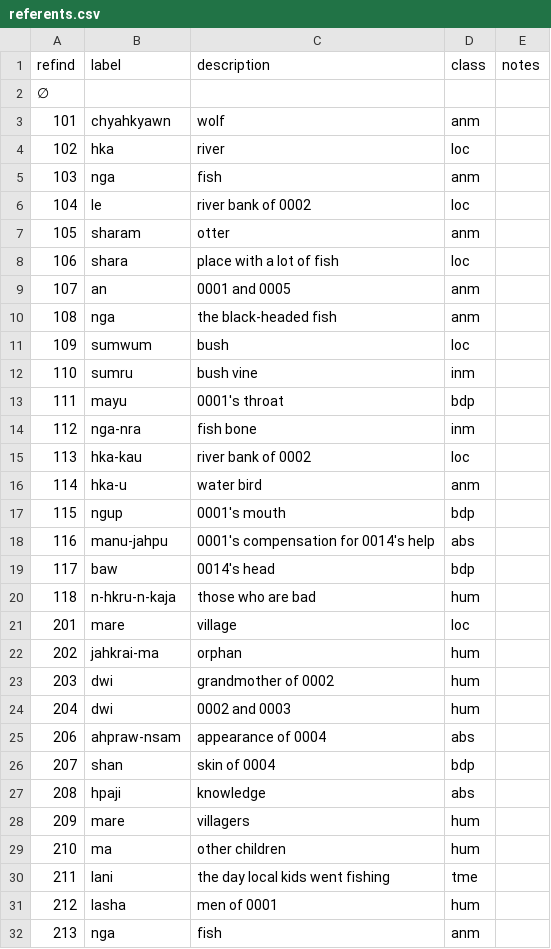
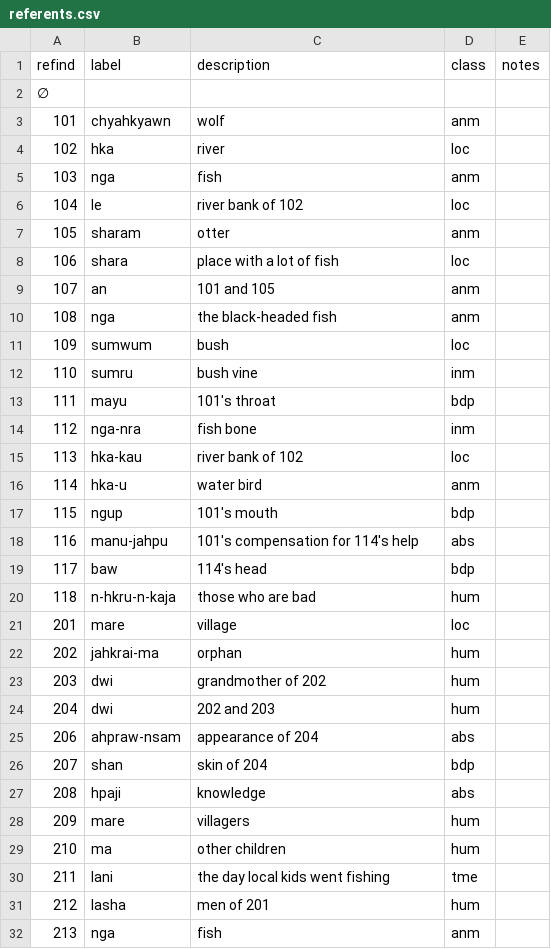
Before and after one commit to Multi-CAST/mcjinghpaw, a CSV file: cldf/referents.csv, drawn as a sheet; only a part is shown; the diff covers the shown part only.

```diff
--- a/cldf/referents.csv
+++ b/cldf/referents.csv
@@ -5,6 +5,6 @@ refind,label,description,class,notes
 103,nga,fish,anm,
-104,le,river bank of 0002,loc,
+104,le,river bank of 102,loc,
 105,sharam,otter,anm,
 106,shara,place with a lot of fish,loc,
-107,an,0001 and 0005,anm,
+107,an,101 and 105,anm,
 108,nga,the black-headed fish,anm,
@@ -12,9 +12,9 @@ refind,label,description,class,notes
 110,sumru,bush vine,inm,
-111,mayu,0001's throat,bdp,
+111,mayu,101's throat,bdp,
 112,nga-nra,fish bone,inm,
-113,hka-kau,river bank of 0002,loc,
+113,hka-kau,river bank of 102,loc,
 114,hka-u,water bird,anm,
-115,ngup,0001's mouth,bdp,
-116,manu-jahpu,0001's compensation for 0014's help,abs,
-117,baw,0014's head,bdp,
+115,ngup,101's mouth,bdp,
+116,manu-jahpu,101's compensation for 114's help,abs,
+117,baw,114's head,bdp,
 118,n-hkru-n-kaja,those who are bad,hum,
@@ -22,6 +22,6 @@ refind,label,description,class,notes
 202,jahkrai-ma,orphan,hum,
-203,dwi,grandmother of 0002,hum,
-204,dwi,0002 and 0003,hum,
-206,ahpraw-nsam,appearance of 0004,abs,
-207,shan,skin of 0004,bdp,
+203,dwi,grandmother of 202,hum,
+204,dwi,202 and 203,hum,
+206,ahpraw-nsam,appearance of 204,abs,
+207,shan,skin of 204,bdp,
 208,hpaji,knowledge,abs,
@@ -30,3 +30,3 @@ refind,label,description,class,notes
 211,lani,the day local kids went fishing,tme,
-212,lasha,men of 0001,hum,
+212,lasha,men of 201,hum,
 213,nga,fish,anm,
```
Also changed, not shown: 102 edited cells elsewhere in this file, 5 other files.
